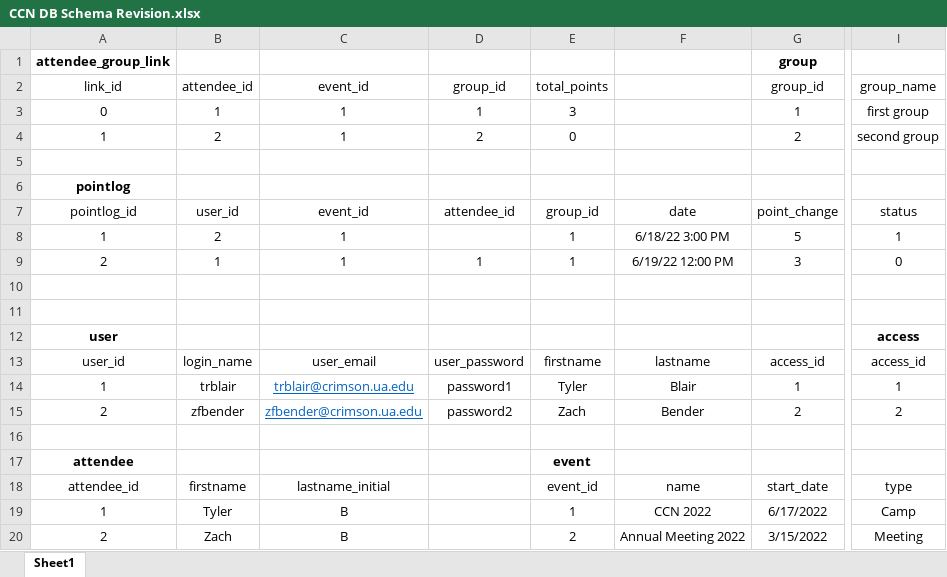
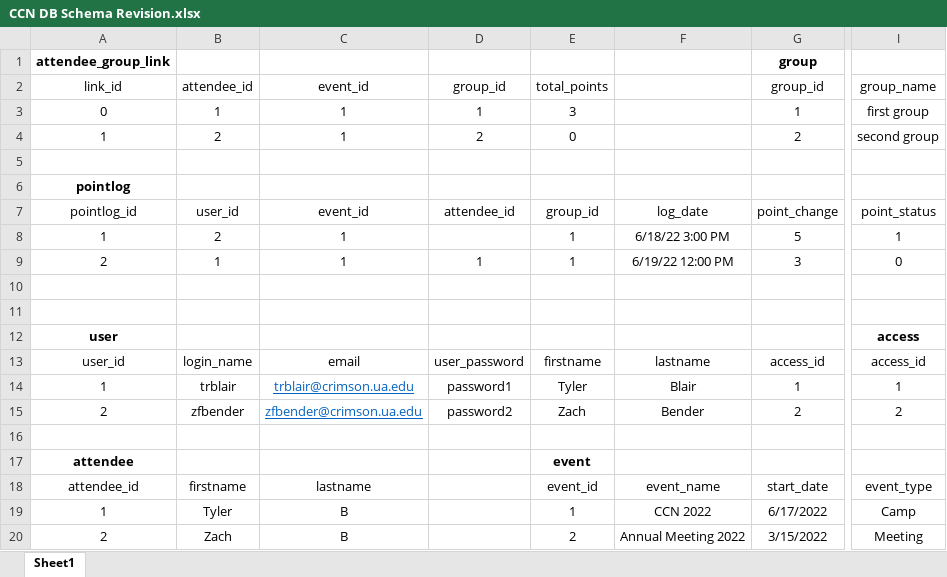
Before and after one commit to tessa-hudson/Capstone_Fall2021, an Excel workbook: database/CCN DB Schema Revision.xlsx, sheet Sheet1, drawn as a sheet; only a part is shown, gaps mark what is left out; values as stored, in another font and other column widths than the file's, no borders; the diff names each change by its address in the sheet, - before the commit and + after, or states it on an @@ line.

Commit message:
Add files via upload

```diff
--- a/database/CCN DB Schema Revision.xlsx (sheet Sheet1)
+++ b/database/CCN DB Schema Revision.xlsx (sheet Sheet1)
-F7: date
+F7: log_date
-I7: status
+I7: point_status
-C13: user_email
+C13: email
-C18: lastname_initial
+C18: lastname
-F18: name
+F18: event_name
-I18: type
+I18: event_type
```
